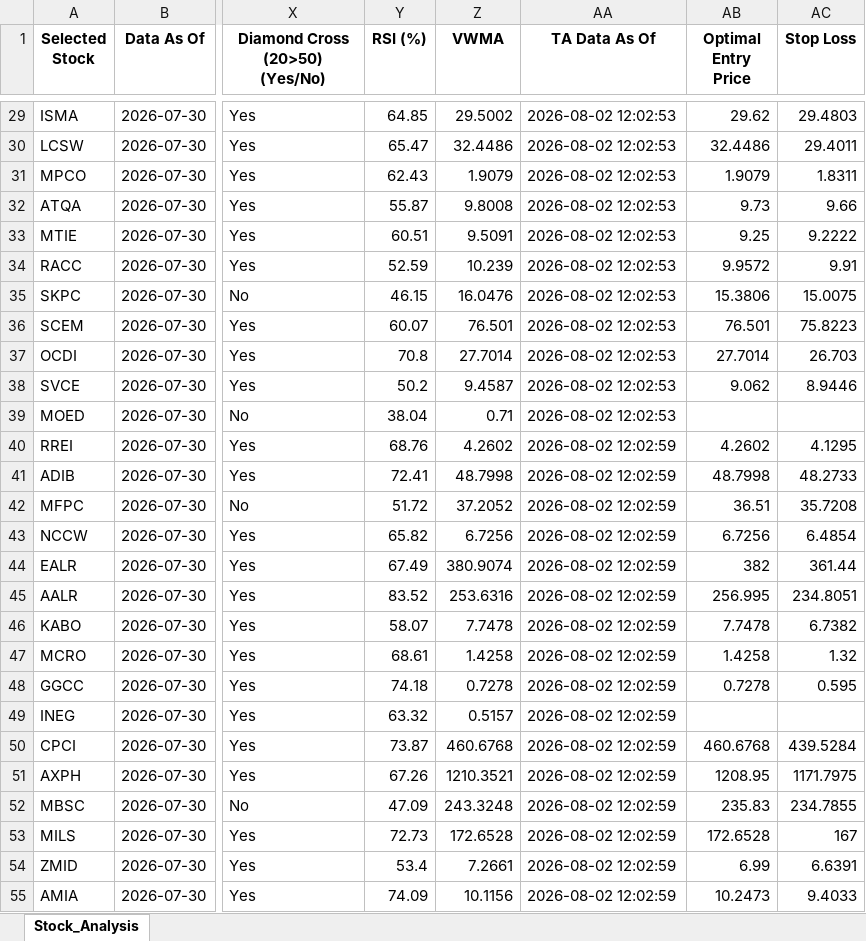
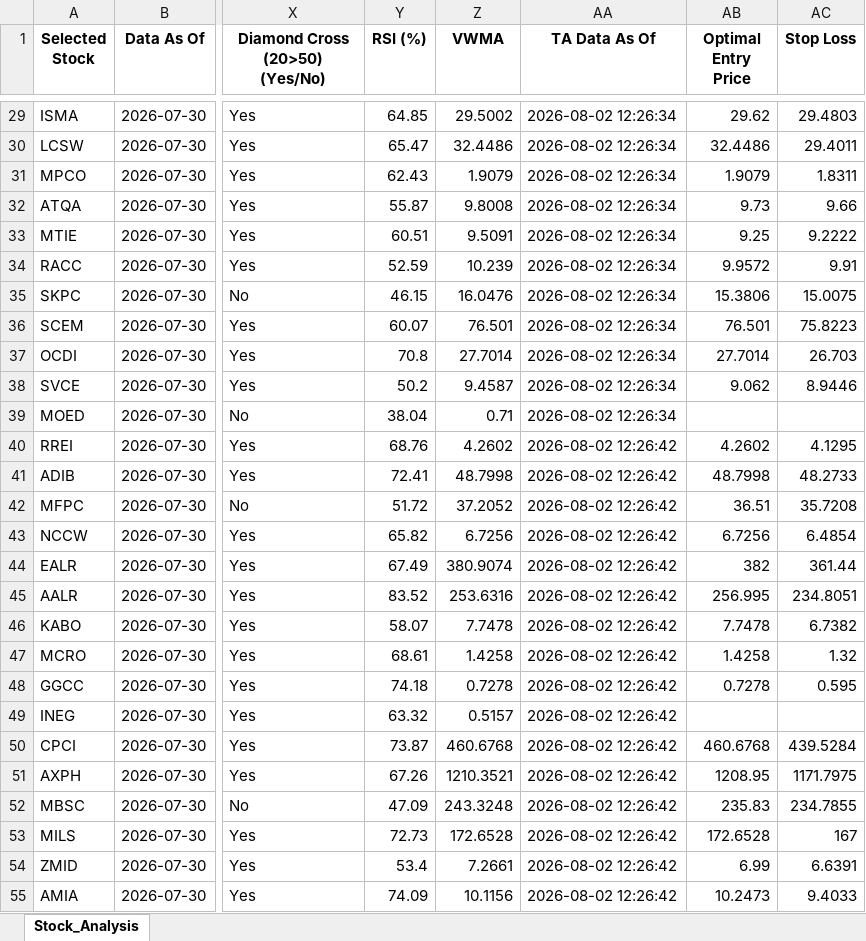
Before and after one commit to ARa2of/egx-stock-analysis, an Excel workbook: Stock_Analysis_Output.xlsx, sheet Stock_Analysis, drawn as a sheet; only a part is shown, gaps mark what is left out; values as stored, in another font and other column widths than the file's, no borders; the diff covers the shown part only; the diff names each change by its address in the sheet, - before the commit and + after, or states it on an @@ line.

```diff
--- a/Stock_Analysis_Output.xlsx (sheet Stock_Analysis)
+++ b/Stock_Analysis_Output.xlsx (sheet Stock_Analysis)
-AA29:AA39 (TA Data As Of): 2026-08-02 12:02:53
+AA29:AA39 (TA Data As Of): 2026-08-02 12:26:34
-AA40:AA55 (TA Data As Of): 2026-08-02 12:02:59
+AA40:AA55 (TA Data As Of): 2026-08-02 12:26:42
```
Also changed, not shown: 30 edited cells elsewhere in this sheet.
